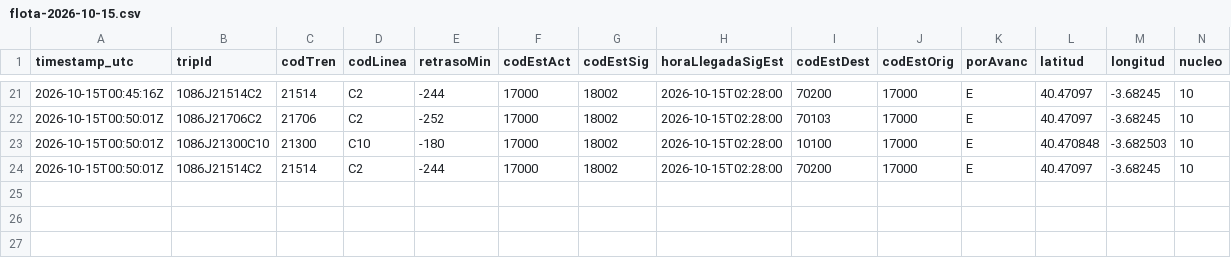
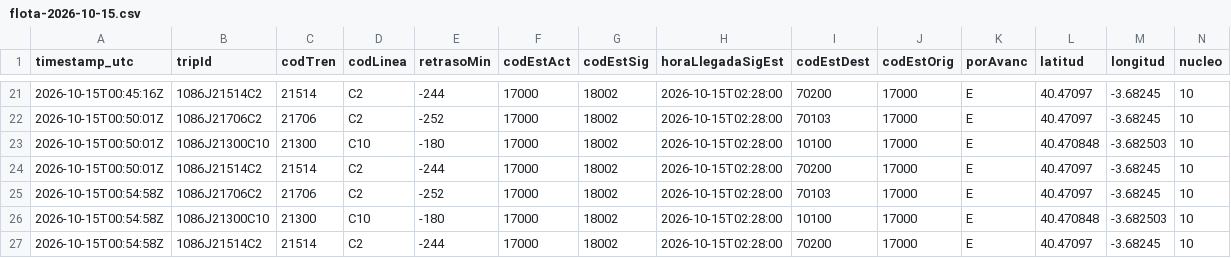
Before and after one commit to josernalist/renfe-cercanias, a CSV file: data/2026/10/flota-2026-10-15.csv, drawn as a sheet; only a part is shown, gaps mark what is left out; rows hold the shown columns only; the diff names each change by its address in the sheet, - before the commit and + after, or states it on an @@ line.

```diff
--- a/data/2026/10/flota-2026-10-15.csv
+++ b/data/2026/10/flota-2026-10-15.csv
+row 25: 2026-10-15T00:54:58Z | 1086J21706C2 | 21706 | C2 | -252 | 17000 | 18002 | 2026-10-15T02:28:00 | 70103 | 17000 | E | 40.47097 | -3.68245 | 10
+row 26: 2026-10-15T00:54:58Z | 1086J21300C10 | 21300 | C10 | -180 | 17000 | 18002 | 2026-10-15T02:28:00 | 10100 | 17000 | E | 40.470848 | -3.682503 | 10
+row 27: 2026-10-15T00:54:58Z | 1086J21514C2 | 21514 | C2 | -244 | 17000 | 18002 | 2026-10-15T02:28:00 | 70200 | 17000 | E | 40.47097 | -3.68245 | 10
```
